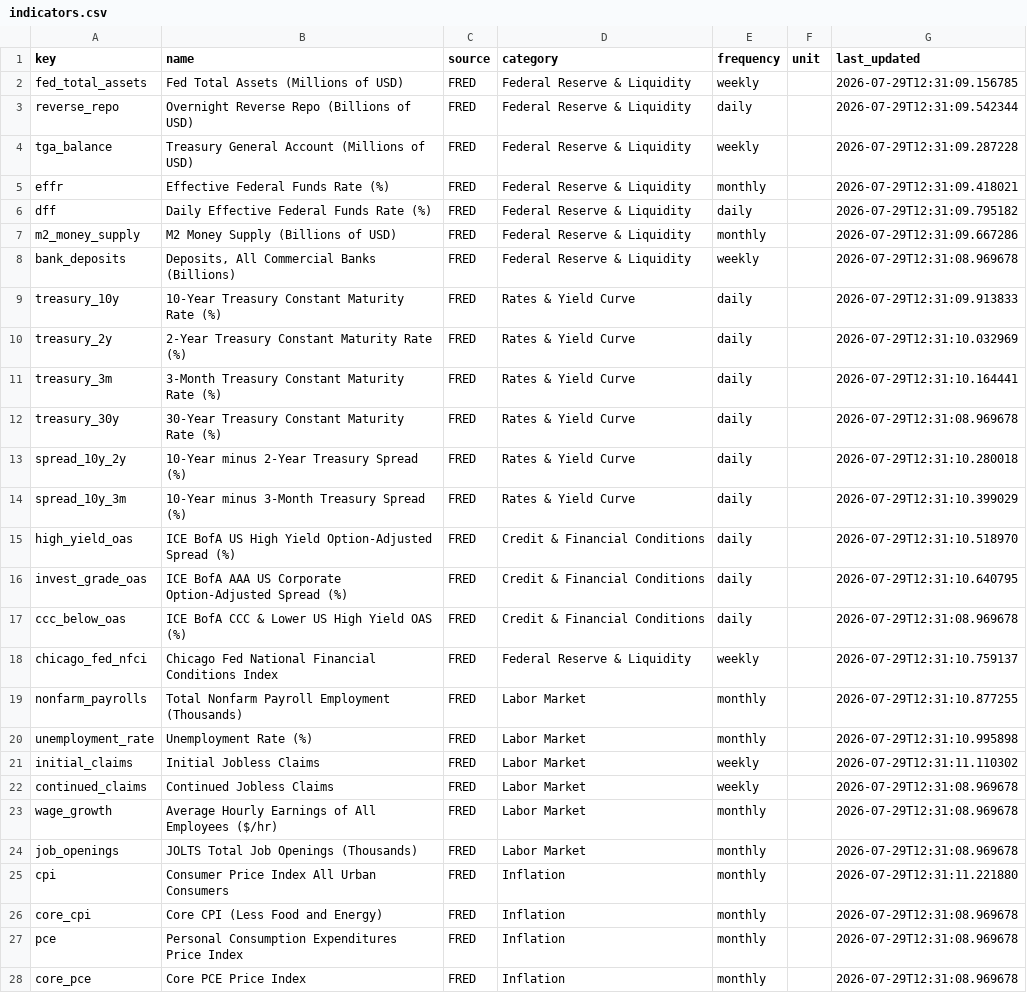
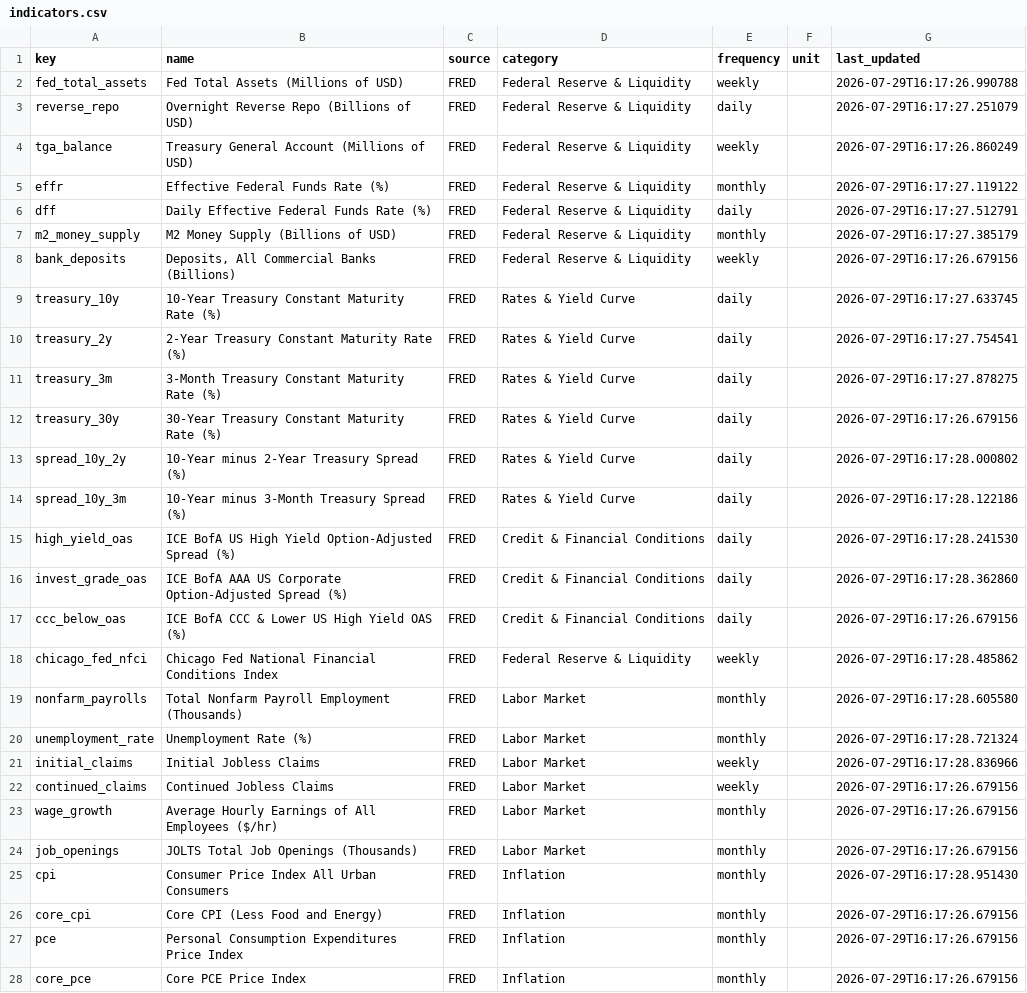
Before and after one commit to bronson113/macro_analysis, a CSV file: data/indicators.csv, drawn as a sheet; only a part is shown; the diff covers the shown part only; the diff names each change by its address in the sheet, - before the commit and + after, or states it on an @@ line.

```diff
--- a/data/indicators.csv
+++ b/data/indicators.csv
-G2 (last_updated): 2026-07-29T12:31:09.156785
+G2 (last_updated): 2026-07-29T16:17:26.990788
-G3 (last_updated): 2026-07-29T12:31:09.542344
+G3 (last_updated): 2026-07-29T16:17:27.251079
-G4 (last_updated): 2026-07-29T12:31:09.287228
+G4 (last_updated): 2026-07-29T16:17:26.860249
-G5 (last_updated): 2026-07-29T12:31:09.418021
+G5 (last_updated): 2026-07-29T16:17:27.119122
-G6 (last_updated): 2026-07-29T12:31:09.795182
+G6 (last_updated): 2026-07-29T16:17:27.512791
-G7 (last_updated): 2026-07-29T12:31:09.667286
+G7 (last_updated): 2026-07-29T16:17:27.385179
-G8 (last_updated): 2026-07-29T12:31:08.969678
+G8 (last_updated): 2026-07-29T16:17:26.679156
-G9 (last_updated): 2026-07-29T12:31:09.913833
+G9 (last_updated): 2026-07-29T16:17:27.633745
-G10 (last_updated): 2026-07-29T12:31:10.032969
+G10 (last_updated): 2026-07-29T16:17:27.754541
-G11 (last_updated): 2026-07-29T12:31:10.164441
+G11 (last_updated): 2026-07-29T16:17:27.878275
-G12 (last_updated): 2026-07-29T12:31:08.969678
+G12 (last_updated): 2026-07-29T16:17:26.679156
-G13 (last_updated): 2026-07-29T12:31:10.280018
+G13 (last_updated): 2026-07-29T16:17:28.000802
-G14 (last_updated): 2026-07-29T12:31:10.399029
+G14 (last_updated): 2026-07-29T16:17:28.122186
-G15 (last_updated): 2026-07-29T12:31:10.518970
+G15 (last_updated): 2026-07-29T16:17:28.241530
-G16 (last_updated): 2026-07-29T12:31:10.640795
+G16 (last_updated): 2026-07-29T16:17:28.362860
-G17 (last_updated): 2026-07-29T12:31:08.969678
+G17 (last_updated): 2026-07-29T16:17:26.679156
-G18 (last_updated): 2026-07-29T12:31:10.759137
+G18 (last_updated): 2026-07-29T16:17:28.485862
-G19 (last_updated): 2026-07-29T12:31:10.877255
+G19 (last_updated): 2026-07-29T16:17:28.605580
-G20 (last_updated): 2026-07-29T12:31:10.995898
+G20 (last_updated): 2026-07-29T16:17:28.721324
-G21 (last_updated): 2026-07-29T12:31:11.110302
+G21 (last_updated): 2026-07-29T16:17:28.836966
-G22:G24 (last_updated): 2026-07-29T12:31:08.969678
+G22:G24 (last_updated): 2026-07-29T16:17:26.679156
-G25 (last_updated): 2026-07-29T12:31:11.221880
+G25 (last_updated): 2026-07-29T16:17:28.951430
-G26:G28 (last_updated): 2026-07-29T12:31:08.969678
+G26:G28 (last_updated): 2026-07-29T16:17:26.679156
```
Also changed, not shown: 18 edited cells elsewhere in this file, data/daily_snapshots.csv, 11 other files.
